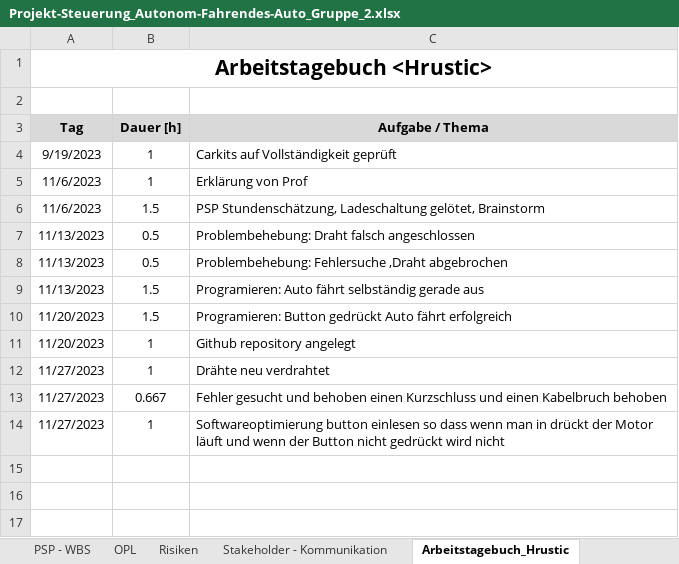
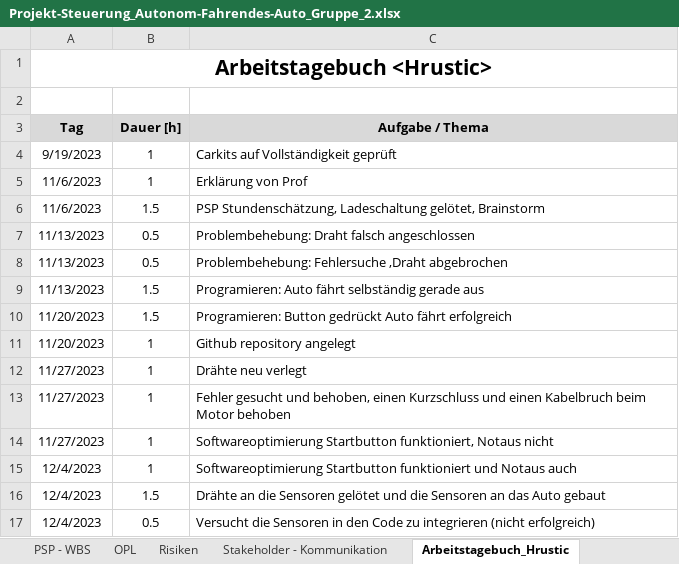
Before and after one commit to jahnhtl/group-02, an Excel workbook: Dokumentation/Projekt-Steuerung_Autonom-Fahrendes-Auto_Gruppe_2.xlsx, sheet Arbeitstagebuch_Hrustic, drawn as a sheet; values as stored, in another font and other column widths than the file's, no borders; the diff names each change by its address in the sheet, - before the commit and + after, or states it on an @@ line.

Commit message:
Software: Notaus und Startbutton funktionieren, Dokumentation stand 04.12.2023

```diff
--- a/Dokumentation/Projekt-Steuerung_Autonom-Fahrendes-Auto_Gruppe_2.xlsx (sheet Arbeitstagebuch_Hrustic)
+++ b/Dokumentation/Projekt-Steuerung_Autonom-Fahrendes-Auto_Gruppe_2.xlsx (sheet Arbeitstagebuch_Hrustic)
-C12 (Aufgabe / Thema): Drähte neu verdrahtet
+C12 (Aufgabe / Thema): Drähte neu verlegt
-B13 (Dauer [h]): 0.667
+B13 (Dauer [h]): 1
-C13 (Aufgabe / Thema): …gesucht und behoben einen Kurzschluss und einen Kabelbruch behoben
+C13 (Aufgabe / Thema): …gesucht und behoben, einen Kurzschluss und einen Kabelbruch beim Motor behoben
-C14 (Aufgabe / Thema): Softwareoptimierung button einlesen so dass wenn man in drückt der Motor läuft und wenn der Button nicht gedrückt wird nicht
+C14 (Aufgabe / Thema): Softwareoptimierung Startbutton funktioniert, Notaus nicht
+row 15: 12/4/2023 | 1 | Softwareoptimierung Startbutton funktioniert und Notaus auch
+row 16: 12/4/2023 | 1.5 | Drähte an die Sensoren gelötet und die Sensoren an das Auto gebaut
+row 17: 12/4/2023 | 0.5 | Versucht die Sensoren in den Code zu integrieren (nicht erfolgreich)
```
Also changed, not shown: sheet PSP - WBS, sheet Arbeitstagebuch_Yilmaz, 4 other files.
